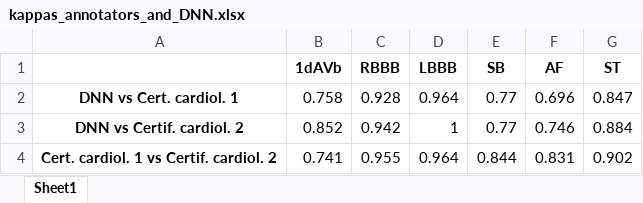
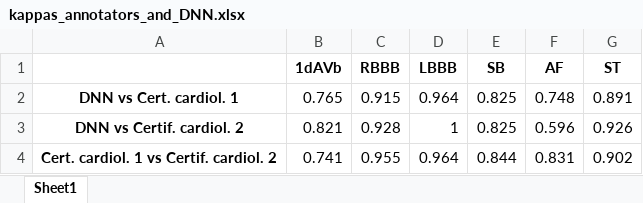
Before and after one commit to Achuthan2909/ECG-Analysis, an Excel workbook: outputs/tables/kappas_annotators_and_DNN.xlsx, sheet Sheet1, drawn as a sheet; values as stored, in another font and other column widths than the file's, no borders; the diff names each change by its address in the sheet, - before the commit and + after, or states it on an @@ line.

```diff
--- a/outputs/tables/kappas_annotators_and_DNN.xlsx (sheet Sheet1)
+++ b/outputs/tables/kappas_annotators_and_DNN.xlsx (sheet Sheet1)
-B2 (1dAVb): 0.758
+B2 (1dAVb): 0.765
-C2 (RBBB): 0.928
+C2 (RBBB): 0.915
-E2:E3 (SB): 0.77
+E2:E3 (SB): 0.825
-F2 (AF): 0.696
+F2 (AF): 0.748
-G2 (ST): 0.847
+G2 (ST): 0.891
-B3 (1dAVb): 0.852
+B3 (1dAVb): 0.821
-C3 (RBBB): 0.942
+C3 (RBBB): 0.928
-F3 (AF): 0.746
+F3 (AF): 0.596
-G3 (ST): 0.884
+G3 (ST): 0.926
```
Also changed, not shown: outputs/tables/confusion matrices.xlsx, outputs/tables/kappa.xlsx, 30 other files.
